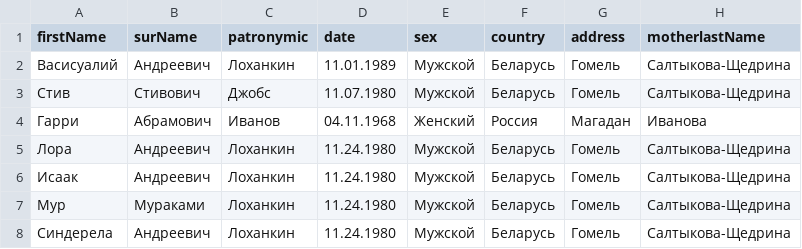
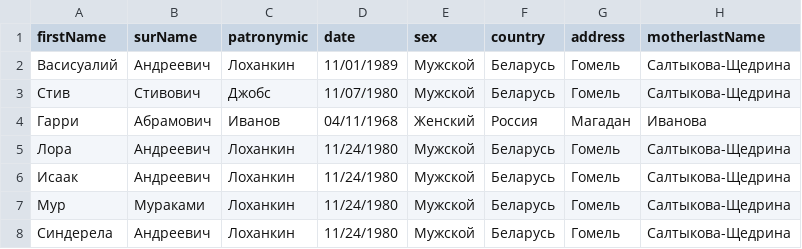
Before and after one commit to JimakPasha/registrations-users, a CSV file: src/mocks/dataUsers.csv, drawn as a sheet; only a part is shown; the diff names each change by its address in the sheet, - before the commit and + after, or states it on an @@ line.

```diff
--- a/src/mocks/dataUsers.csv
+++ b/src/mocks/dataUsers.csv
-D2 (date): 11.01.1989
+D2 (date): 11/01/1989
-D3 (date): 11.07.1980
+D3 (date): 11/07/1980
-D4 (date): 04.11.1968
+D4 (date): 04/11/1968
-D5:D8 (date): 11.24.1980
+D5:D8 (date): 11/24/1980
```
Also changed, not shown: 4 other files.
